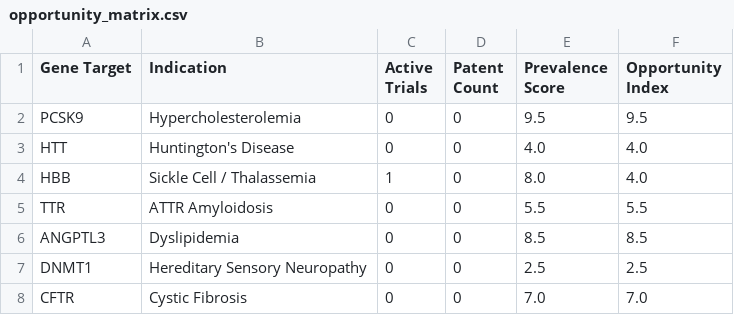
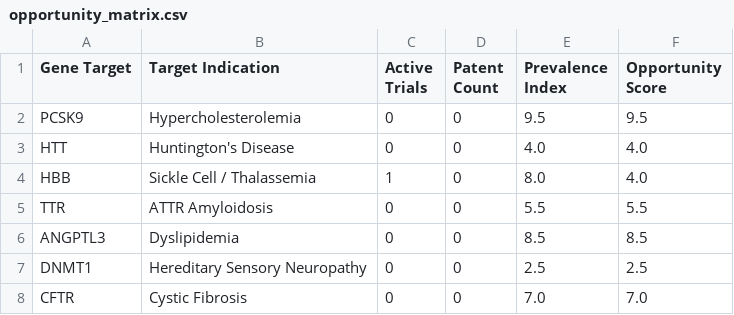
Before and after one commit to Axtraix/Genomic-Dashboard, a CSV file: opportunity_matrix.csv, drawn as a sheet.

```diff
--- a/opportunity_matrix.csv
+++ b/opportunity_matrix.csv
@@ -1,2 +1,2 @@
-Gene Target,Indication,Active Trials,Patent Count,Prevalence Score,Opportunity Index
+Gene Target,Target Indication,Active Trials,Patent Count,Prevalence Index,Opportunity Score
 PCSK9,Hypercholesterolemia,0,0,9.5,9.5
```
Also changed, not shown: trials_dataset.csv, 1 other file.
